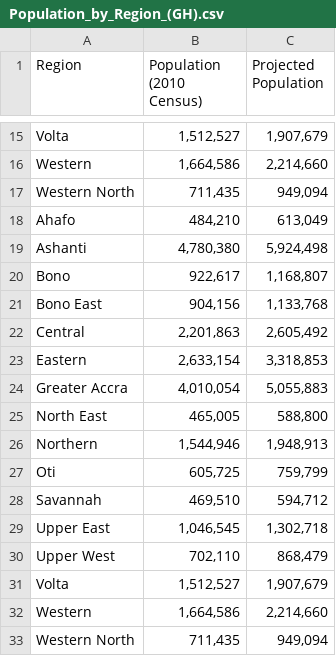
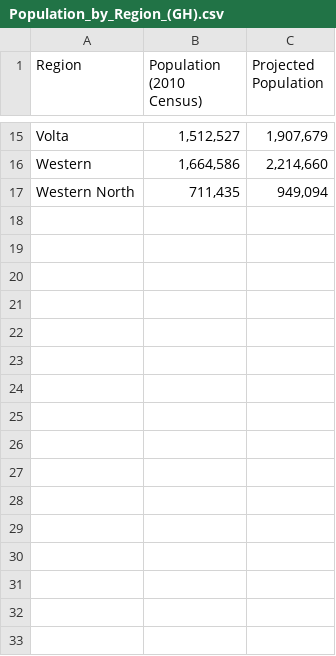
Before and after one commit to Aduboahen/Scrape_GH_Districts, a CSV file: Population_by_Region_(GH).csv, drawn as a sheet; only a part is shown, gaps mark what is left out.

Commit message:
Update Population_by_Region_(GH).csv
Deleted repeated entries

```diff
--- a/Population_by_Region_(GH).csv
+++ b/Population_by_Region_(GH).csv
@@ -17,17 +17 @@ Western,"1,664,586","2,214,660"
 Western North,"711,435","949,094"
-Ahafo,"484,210","613,049"
-Ashanti,"4,780,380","5,924,498"
-Bono,"922,617","1,168,807"
-Bono East,"904,156","1,133,768"
-Central,"2,201,863","2,605,492"
-Eastern,"2,633,154","3,318,853"
-Greater Accra,"4,010,054","5,055,883"
-North East,"465,005","588,800"
-Northern,"1,544,946","1,948,913"
-Oti,"605,725","759,799"
-Savannah,"469,510","594,712"
-Upper East,"1,046,545","1,302,718"
-Upper West,"702,110","868,479"
-Volta,"1,512,527","1,907,679"
-Western,"1,664,586","2,214,660"
-Western North,"711,435","949,094"
```
